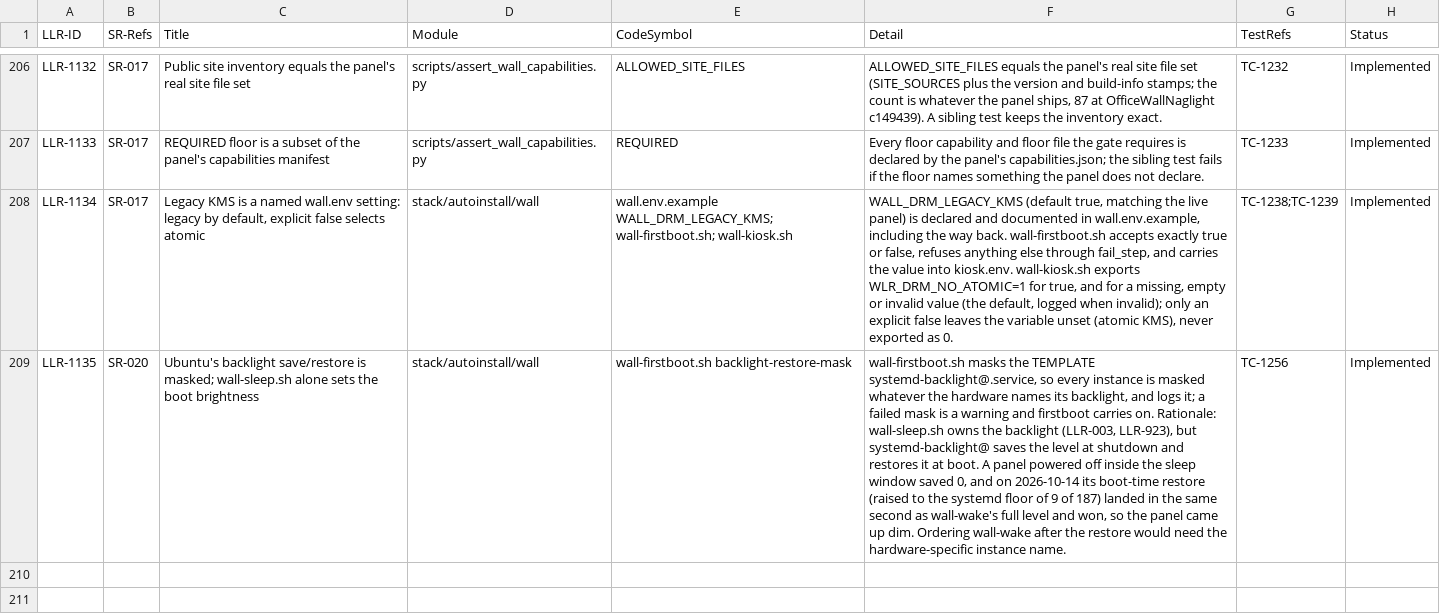
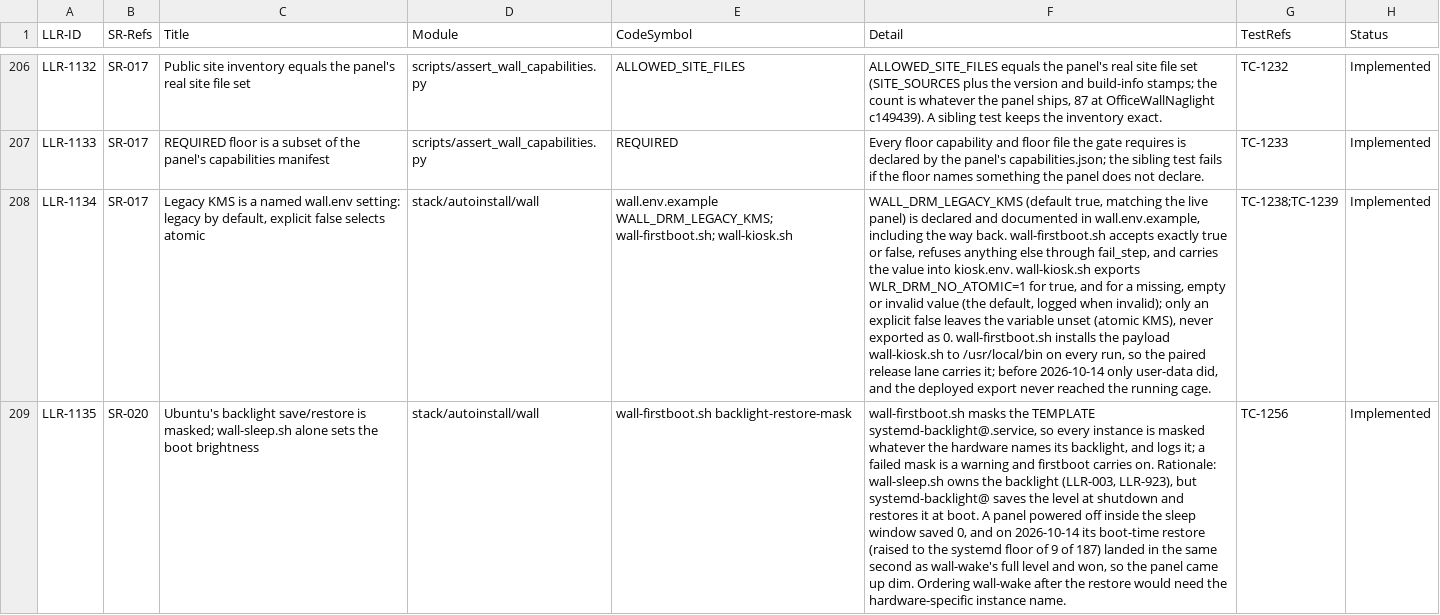
Before and after one commit to diytechy/MiniPC-Deployer, a CSV file: docs/requirements/low-level-requirements.csv, drawn as a sheet; only a part is shown, gaps mark what is left out; the diff names each change by its address in the sheet, - before the commit and + after, or states it on an @@ line.

```diff
--- a/docs/requirements/low-level-requirements.csv
+++ b/docs/requirements/low-level-requirements.csv
-F208 (Detail): …as 0.
+F208 (Detail): …as 0. wall-firstboot.sh installs the payload wall-kiosk.sh to /usr/local/bin on every run, so the paired release lane carries it; before 2026-10-14 only user-data did, and the deployed export never reached the running cage.
```
Also changed, not shown: 1 other file.
